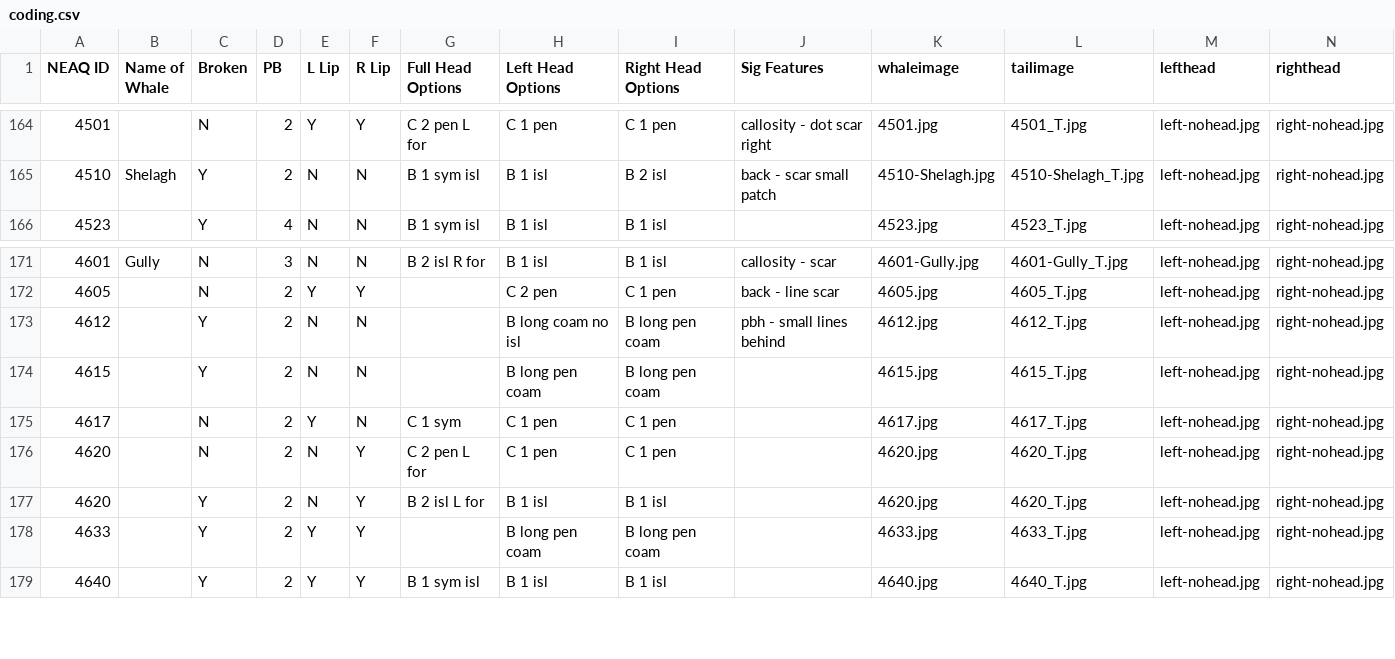
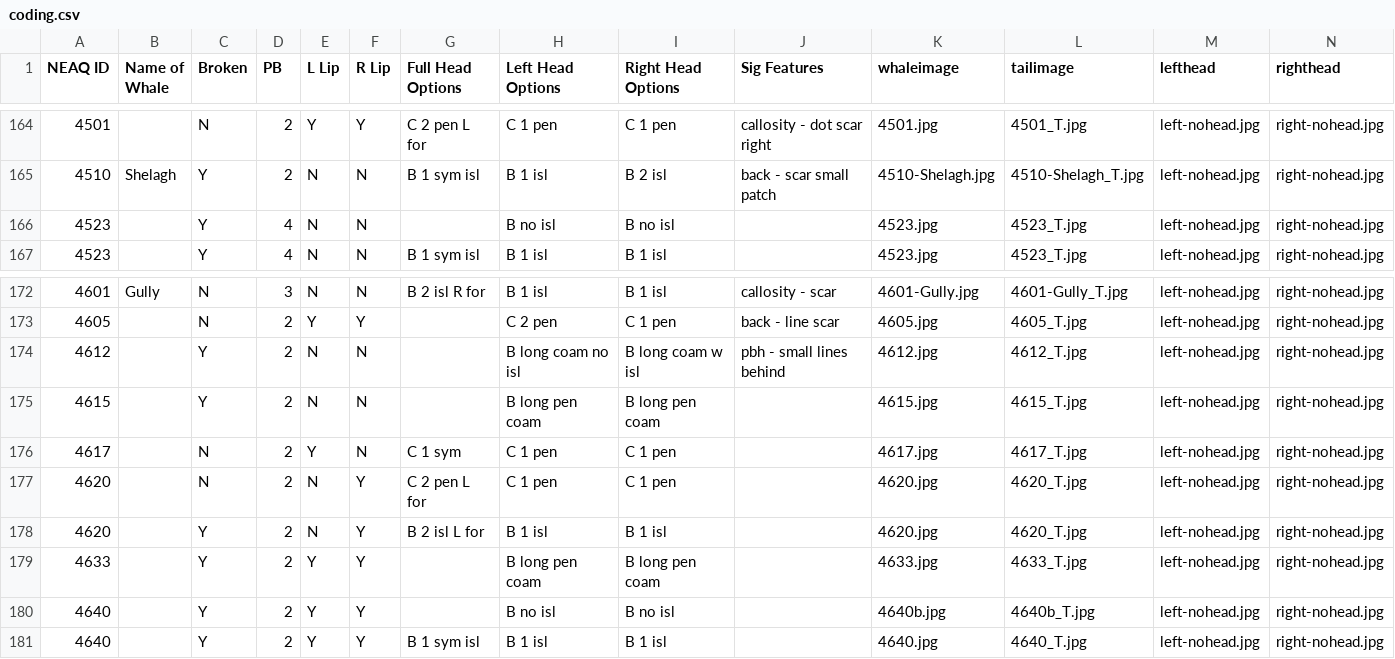
Before and after one commit to lizthompson07/DFO_IDapp, a CSV file: coding.csv, drawn as a sheet; only a part is shown, gaps mark what is left out.

```diff
--- a/coding.csv
+++ b/coding.csv
@@ -165,2 +165,3 @@ NEAQ ID,Name of Whale,Broken,PB,L Lip,R Lip,Full Head Options,Left Head Options,
 4510,Shelagh,Y,2,N,N,B 1 sym isl,B 1 isl,B 2 isl,back - scar small patch,4510-Shelagh.jpg,4510-Shelagh_T.jpg,left-nohead.jpg,right-nohead.jpg
+4523,,Y,4,N,N,,B no isl,B no isl,,4523.jpg,4523_T.jpg,left-nohead.jpg,right-nohead.jpg
 4523,,Y,4,N,N,B 1 sym isl,B 1 isl,B 1 isl,,4523.jpg,4523_T.jpg,left-nohead.jpg,right-nohead.jpg
@@ -172,3 +173,3 @@ NEAQ ID,Name of Whale,Broken,PB,L Lip,R Lip,Full Head Options,Left Head Options,
 4605,,N,2,Y,Y,,C 2 pen,C 1 pen,back - line scar,4605.jpg,4605_T.jpg,left-nohead.jpg,right-nohead.jpg
-4612,,Y,2,N,N,,B long coam no isl,B long pen coam,pbh - small lines behind,4612.jpg,4612_T.jpg,left-nohead.jpg,right-nohead.jpg
+4612,,Y,2,N,N,,B long coam no isl,B long coam w isl,pbh - small lines behind,4612.jpg,4612_T.jpg,left-nohead.jpg,right-nohead.jpg
 4615,,Y,2,N,N,,B long pen coam,B long pen coam,,4615.jpg,4615_T.jpg,left-nohead.jpg,right-nohead.jpg
@@ -178,2 +179,3 @@ NEAQ ID,Name of Whale,Broken,PB,L Lip,R Lip,Full Head Options,Left Head Options,
 4633,,Y,2,Y,Y,,B long pen coam,B long pen coam,,4633.jpg,4633_T.jpg,left-nohead.jpg,right-nohead.jpg
+4640,,Y,2,Y,Y,,B no isl,B no isl,,4640b.jpg,4640b_T.jpg,left-nohead.jpg,right-nohead.jpg
 4640,,Y,2,Y,Y,B 1 sym isl,B 1 isl,B 1 isl,,4640.jpg,4640_T.jpg,left-nohead.jpg,right-nohead.jpg
```
Also changed, not shown: 7 other files.
